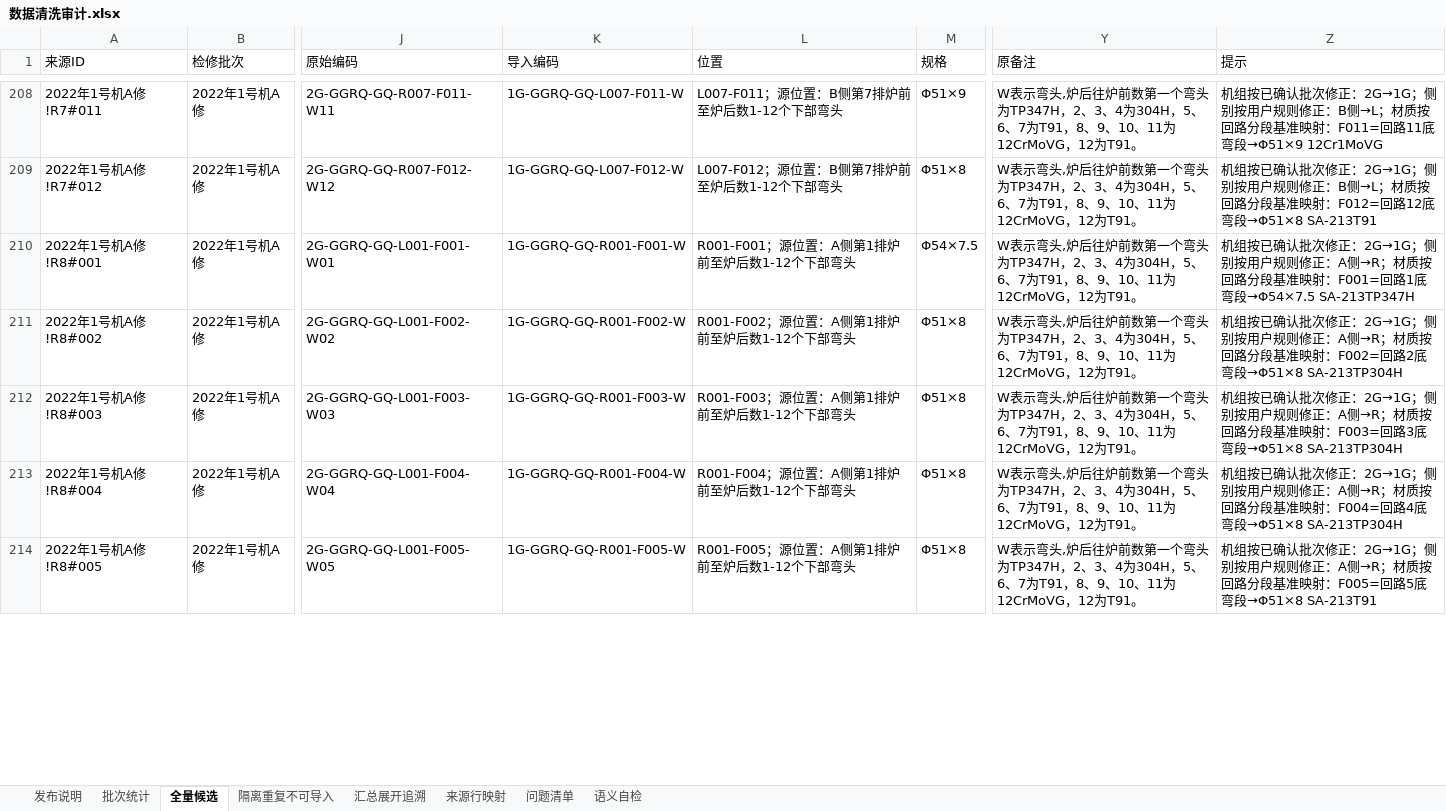
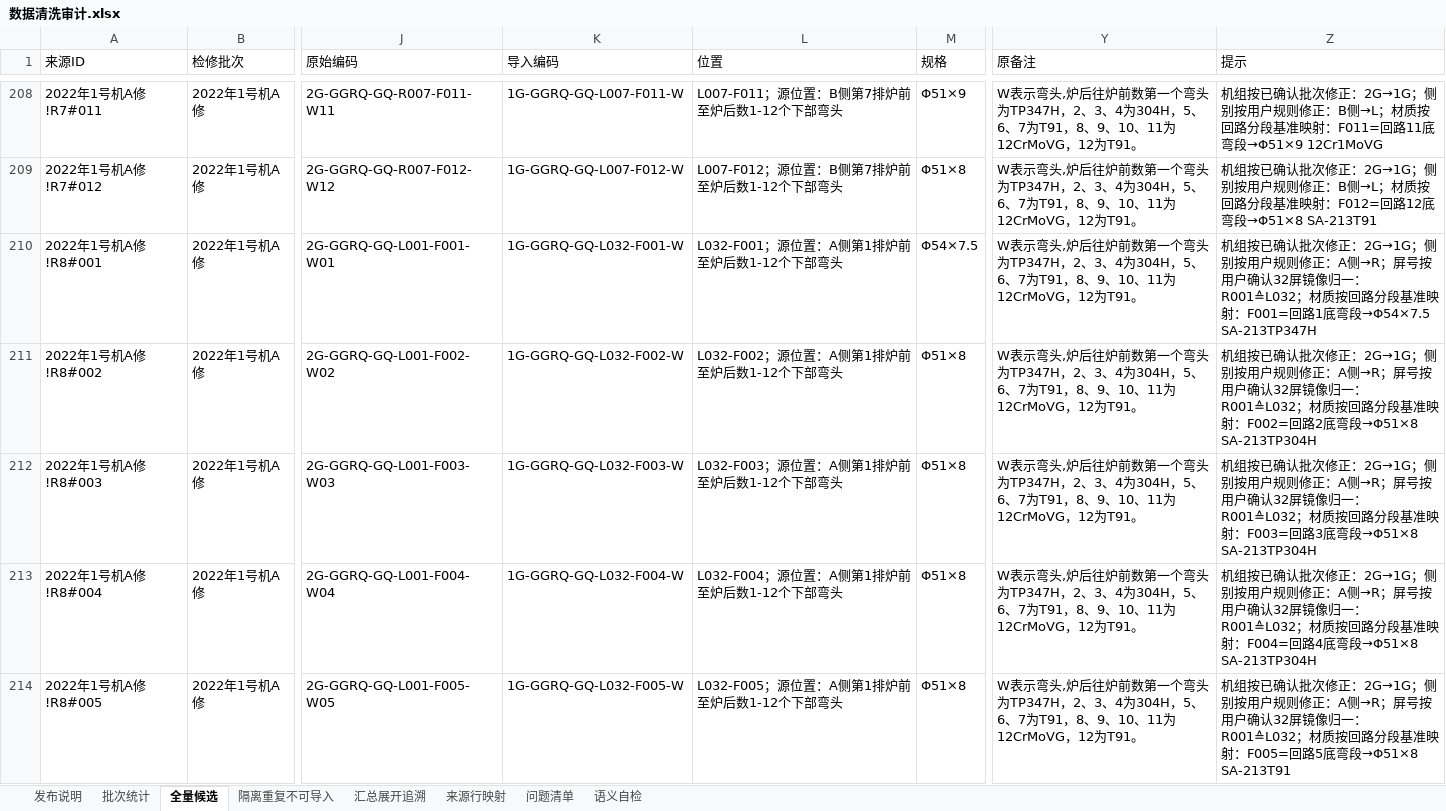
Before and after one commit to xiaolong2438/BOILER-TUBE-LIFECYCLE-MANAGEMENT-SYSTEM, an Excel workbook: data-cleaning/verified/数据清洗审计.xlsx, sheet 全量候选, drawn as a sheet; only a part is shown, gaps mark what is left out; values as stored, in another font and other column widths than the file's, no borders; the diff covers the shown part only; the diff names each change by its address in the sheet, - before the commit and + after, or states it on an @@ line.

```diff
--- a/data-cleaning/verified/数据清洗审计.xlsx (sheet 全量候选)
+++ b/data-cleaning/verified/数据清洗审计.xlsx (sheet 全量候选)
-K210 (导入编码): 1G-GGRQ-GQ-R001-F001-W
+K210 (导入编码): 1G-GGRQ-GQ-L032-F001-W
-L210 (位置): R001-F001；源位置：A侧第1排炉前至炉后数1-12个下部弯头
+L210 (位置): L032-F001；源位置：A侧第1排炉前至炉后数1-12个下部弯头
-Z210 (提示): …A侧→R；材质按回…
+Z210 (提示): …A侧→R；屏号按用户确认32屏镜像归一：R001≙L032；材质按回…
-K211 (导入编码): 1G-GGRQ-GQ-R001-F002-W
+K211 (导入编码): 1G-GGRQ-GQ-L032-F002-W
-L211 (位置): R001-F002；源位置：A侧第1排炉前至炉后数1-12个下部弯头
+L211 (位置): L032-F002；源位置：A侧第1排炉前至炉后数1-12个下部弯头
-Z211 (提示): …A侧→R；材质按回…
+Z211 (提示): …A侧→R；屏号按用户确认32屏镜像归一：R001≙L032；材质按回…
-K212 (导入编码): 1G-GGRQ-GQ-R001-F003-W
+K212 (导入编码): 1G-GGRQ-GQ-L032-F003-W
-L212 (位置): R001-F003；源位置：A侧第1排炉前至炉后数1-12个下部弯头
+L212 (位置): L032-F003；源位置：A侧第1排炉前至炉后数1-12个下部弯头
-Z212 (提示): …A侧→R；材质按回…
+Z212 (提示): …A侧→R；屏号按用户确认32屏镜像归一：R001≙L032；材质按回…
-K213 (导入编码): 1G-GGRQ-GQ-R001-F004-W
+K213 (导入编码): 1G-GGRQ-GQ-L032-F004-W
-L213 (位置): R001-F004；源位置：A侧第1排炉前至炉后数1-12个下部弯头
+L213 (位置): L032-F004；源位置：A侧第1排炉前至炉后数1-12个下部弯头
-Z213 (提示): …A侧→R；材质按回…
+Z213 (提示): …A侧→R；屏号按用户确认32屏镜像归一：R001≙L032；材质按回…
-K214 (导入编码): 1G-GGRQ-GQ-R001-F005-W
+K214 (导入编码): 1G-GGRQ-GQ-L032-F005-W
-L214 (位置): R001-F005；源位置：A侧第1排炉前至炉后数1-12个下部弯头
+L214 (位置): L032-F005；源位置：A侧第1排炉前至炉后数1-12个下部弯头
-Z214 (提示): …A侧→R；材质按回…
+Z214 (提示): …A侧→R；屏号按用户确认32屏镜像归一：R001≙L032；材质按回…
```
Also changed, not shown: 591 edited cells elsewhere in this sheet, sheet 汇总展开追溯, sheet 发布说明, data-cleaning/verified/增量_2026年1号机C修_汇总展开91.xlsx, data-cleaning/verified/导入_2021年2号机A修.xlsx, 9 other files.
